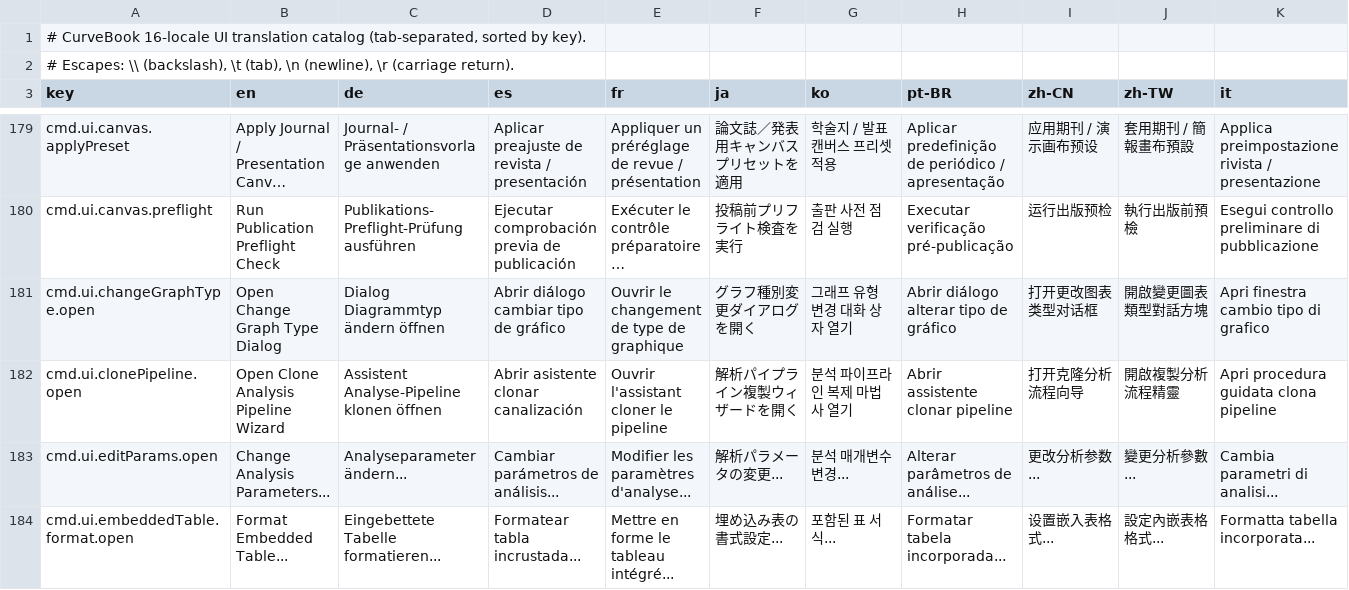
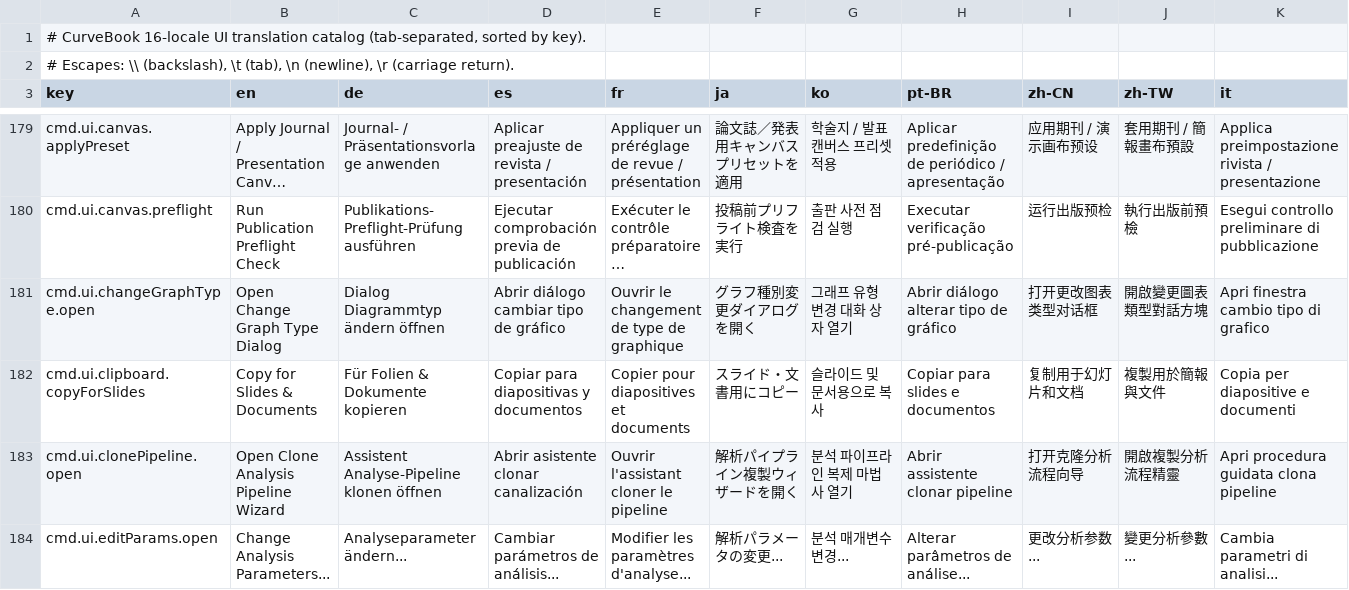
Before and after one commit to HauserGroup/curvebook, a TSV file: crates/ui-egui/locales/catalog.tsv, drawn as a sheet; only a part is shown, gaps mark what is left out; the shorter side is filled out with more unchanged rows; long unchanged cells end in …; rows hold the shown columns only; the diff names each change by its address in the sheet, - before the commit and + after, or states it on an @@ line.

Commit message:
feat(export): fix SVG/PDF/EMF interop and add 300 DPI Copy for Slides

```diff
--- a/crates/ui-egui/locales/catalog.tsv
+++ b/crates/ui-egui/locales/catalog.tsv
+row 182: cmd.ui.clipboard.copyForSlides | Copy for Slides & Documents | Für Folien & Dokumente kopieren | Copiar para diapositivas y documentos | Copier pour diapositives et documents | スライド・文書用にコピー | 슬라이드 및 문서용으로 복사 | Copiar para slides e documentos | 复制用于幻灯片和文档 | 複製用於簡報與文件 | Copia per diapositive e documenti
```
Also changed, not shown: 36 other files.
